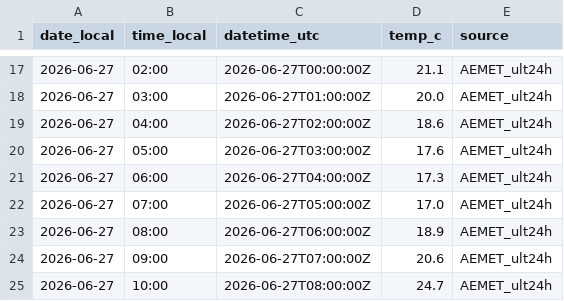
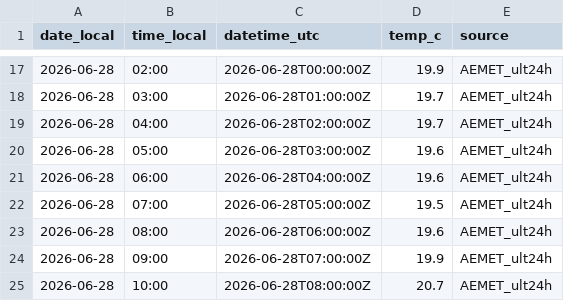
Before and after one commit to artcymap-ctrl/CALEFACCION, a CSV file: docs/data/9091R_temp_hourly.csv, drawn as a sheet; only a part is shown, gaps mark what is left out; the diff covers the shown part only.

```diff
--- a/docs/data/9091R_temp_hourly.csv
+++ b/docs/data/9091R_temp_hourly.csv
@@ -17,9 +17,9 @@ date_local,time_local,datetime_utc,temp_c,source
-2026-06-27,02:00,2026-06-27T00:00:00Z,21.1,AEMET_ult24h
-2026-06-27,03:00,2026-06-27T01:00:00Z,20.0,AEMET_ult24h
-2026-06-27,04:00,2026-06-27T02:00:00Z,18.6,AEMET_ult24h
-2026-06-27,05:00,2026-06-27T03:00:00Z,17.6,AEMET_ult24h
-2026-06-27,06:00,2026-06-27T04:00:00Z,17.3,AEMET_ult24h
-2026-06-27,07:00,2026-06-27T05:00:00Z,17.0,AEMET_ult24h
-2026-06-27,08:00,2026-06-27T06:00:00Z,18.9,AEMET_ult24h
-2026-06-27,09:00,2026-06-27T07:00:00Z,20.6,AEMET_ult24h
-2026-06-27,10:00,2026-06-27T08:00:00Z,24.7,AEMET_ult24h
+2026-06-28,02:00,2026-06-28T00:00:00Z,19.9,AEMET_ult24h
+2026-06-28,03:00,2026-06-28T01:00:00Z,19.7,AEMET_ult24h
+2026-06-28,04:00,2026-06-28T02:00:00Z,19.7,AEMET_ult24h
+2026-06-28,05:00,2026-06-28T03:00:00Z,19.6,AEMET_ult24h
+2026-06-28,06:00,2026-06-28T04:00:00Z,19.6,AEMET_ult24h
+2026-06-28,07:00,2026-06-28T05:00:00Z,19.5,AEMET_ult24h
+2026-06-28,08:00,2026-06-28T06:00:00Z,19.6,AEMET_ult24h
+2026-06-28,09:00,2026-06-28T07:00:00Z,19.9,AEMET_ult24h
+2026-06-28,10:00,2026-06-28T08:00:00Z,20.7,AEMET_ult24h
```
Also changed, not shown: 45 edited cells elsewhere in this file, docs/data/9091R_temp_history.csv.
